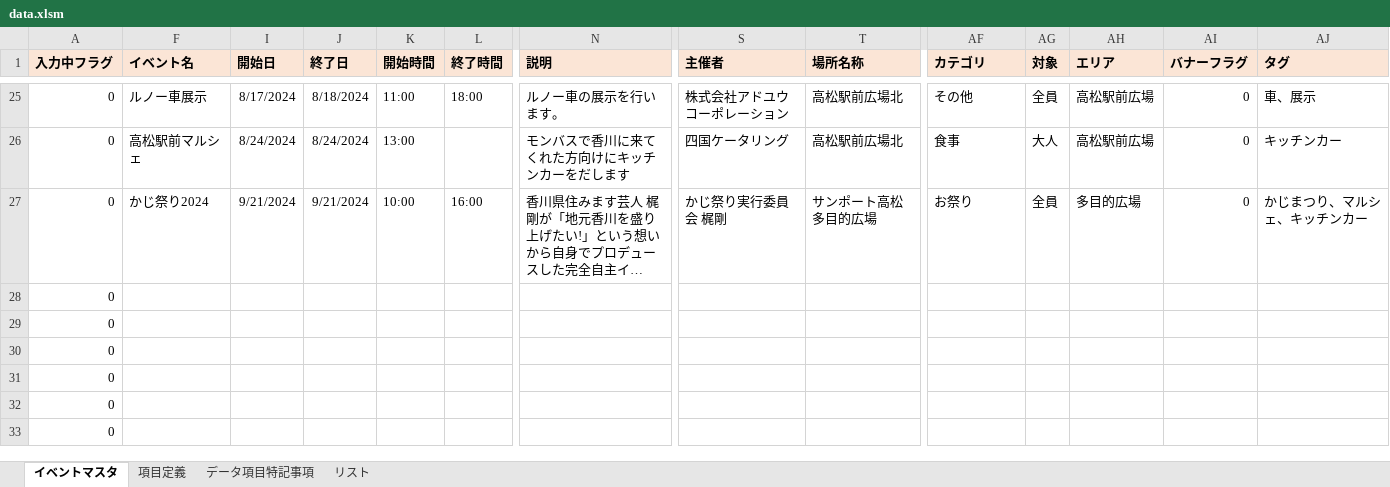
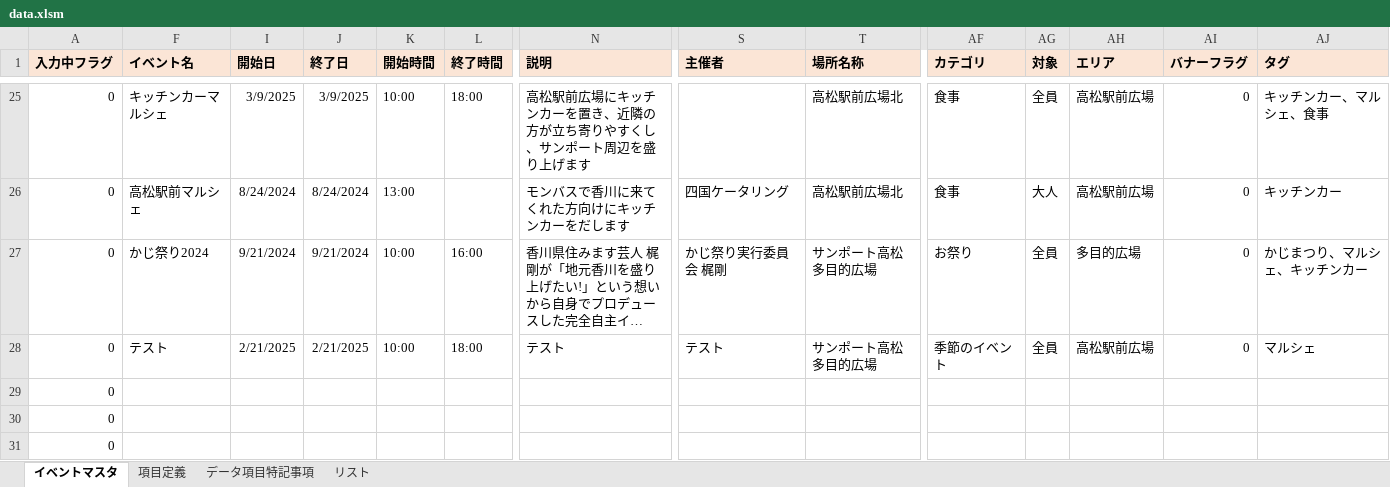
Before and after one commit to takamatsu-city/takamatsu-event-map, an Excel workbook: data.xlsm, sheet イベントマスタ, drawn as a sheet; only a part is shown, gaps mark what is left out; the shorter side is filled out with more unchanged rows; long unchanged cells end in …; values as stored, in another font and other column widths than the file's, no borders; conditional formats not drawn; removed rows and columns are numbered as before the commit, all else as after; rows hold the shown columns only; the diff covers the shown part only; the diff names each change by its address in the sheet, - before the commit and + after, or states it on an @@ line.

Commit message:
イベントマスタデータを更新

```diff
--- a/data.xlsm (sheet イベントマスタ)
+++ b/data.xlsm (sheet イベントマスタ)
-F25 (イベント名): ルノー車展示
+F25 (イベント名): キッチンカーマルシェ
-I25 (開始日): 8/17/2024
+I25 (開始日): 3/9/2025
-J25 (終了日): 8/18/2024
+J25 (終了日): 3/9/2025
-K25 (開始時間): 11:00
+K25 (開始時間): 10:00
-N25 (説明): ルノー車の展示を行います。
+N25 (説明): 高松駅前広場にキッチンカーを置き、近隣の方が立ち寄りやすくし、サンポート周辺を盛り上げます
-S25 (主催者): 株式会社アドユウコーポレーション
+S25 (主催者): (empty)
-AF25 (カテゴリ): その他
+AF25 (カテゴリ): 食事
-AJ25 (タグ): 車、展示
+AJ25 (タグ): キッチンカー、マルシェ、食事
-row 28: 0
+row 28: 0 | テスト | 2/21/2025 | 2/21/2025 | 10:00 | 18:00 | テスト | テスト | サンポート高松 多目的広場 | 季節のイベント | 全員 | 高松駅前広場 | 0 | マルシェ
```
Also changed, not shown: 25 edited cells elsewhere in this sheet.
